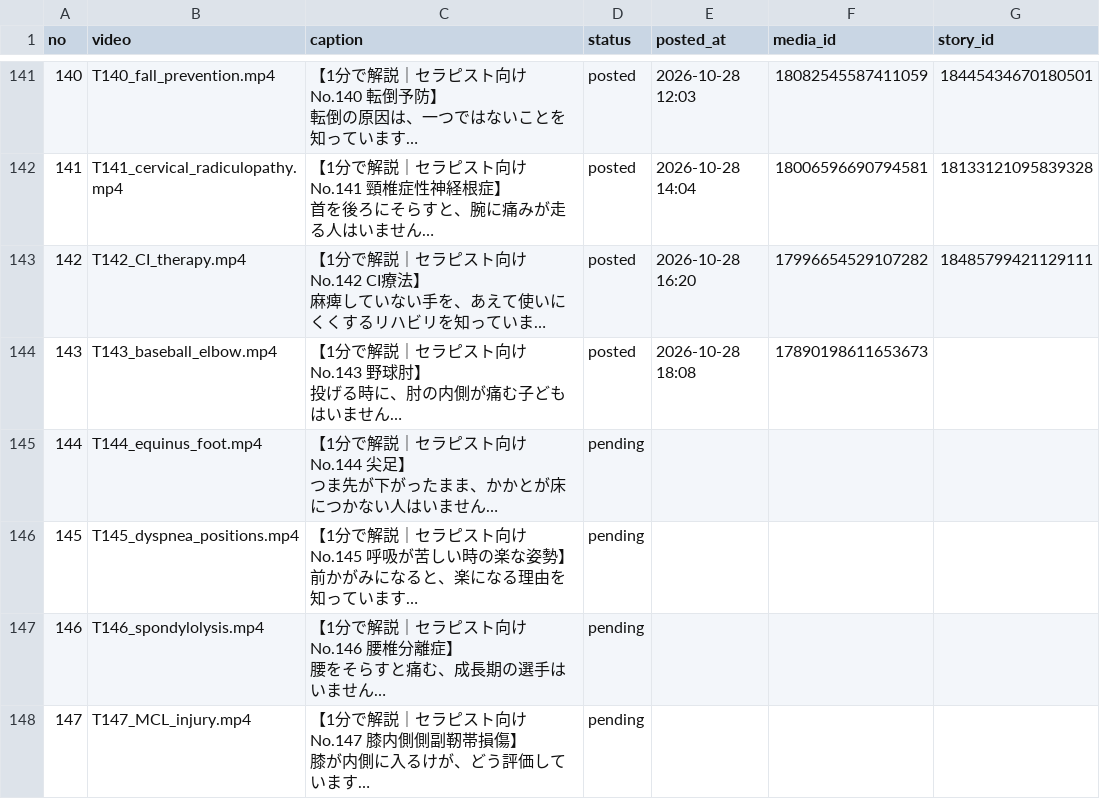
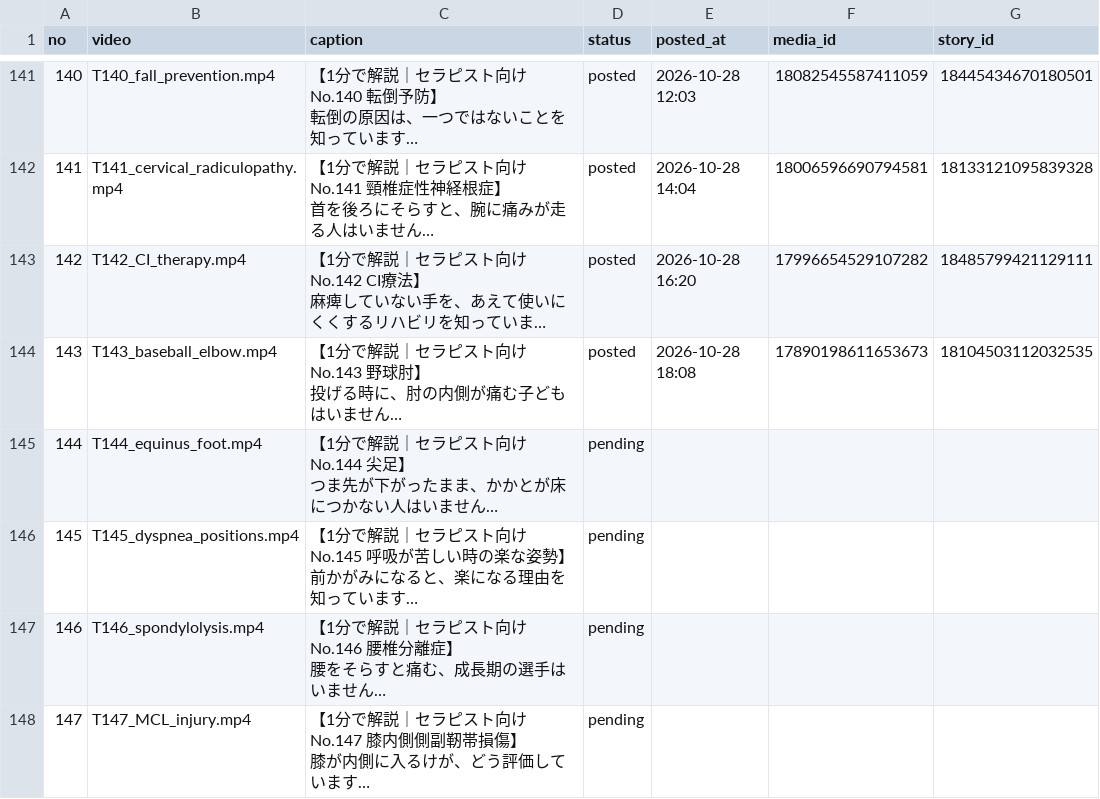
Before and after one commit to ai-rihabiri/ig-autopost, a CSV file: queue.csv, drawn as a sheet; only a part is shown, gaps mark what is left out; long unchanged cells end in …; the diff names each change by its address in the sheet, - before the commit and + after, or states it on an @@ line.

Commit message:
ストーリー投稿を記録

```diff
--- a/queue.csv
+++ b/queue.csv
-G144 (story_id): (empty)
+G144 (story_id): 18104503112032535
```
